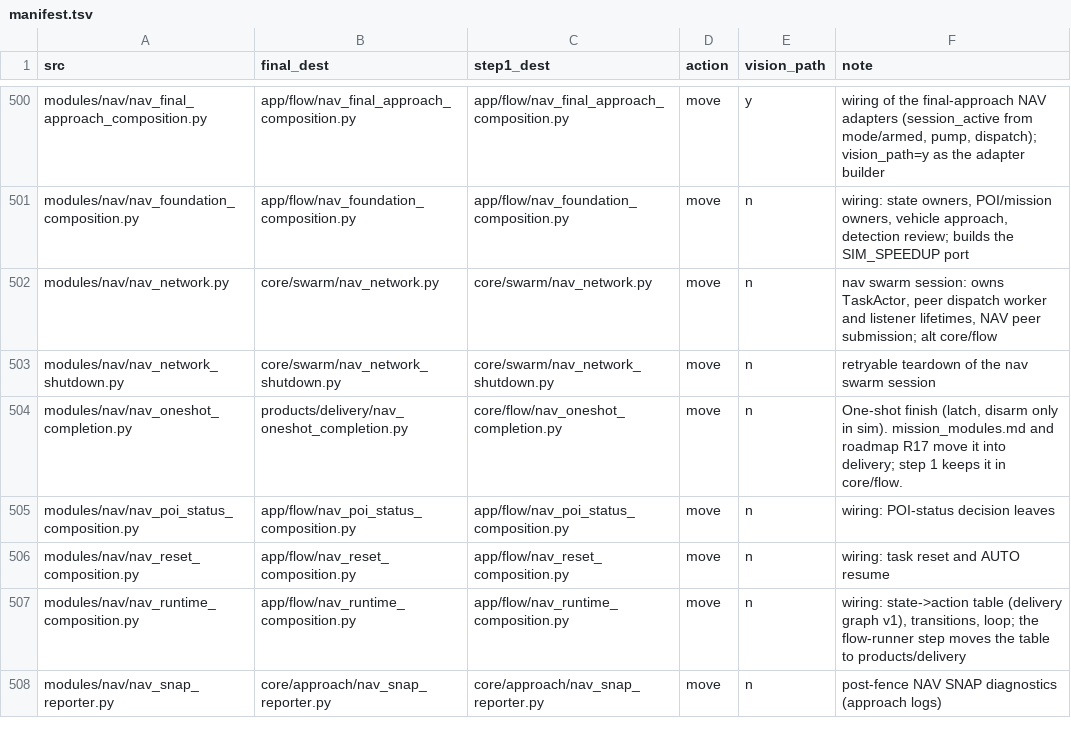
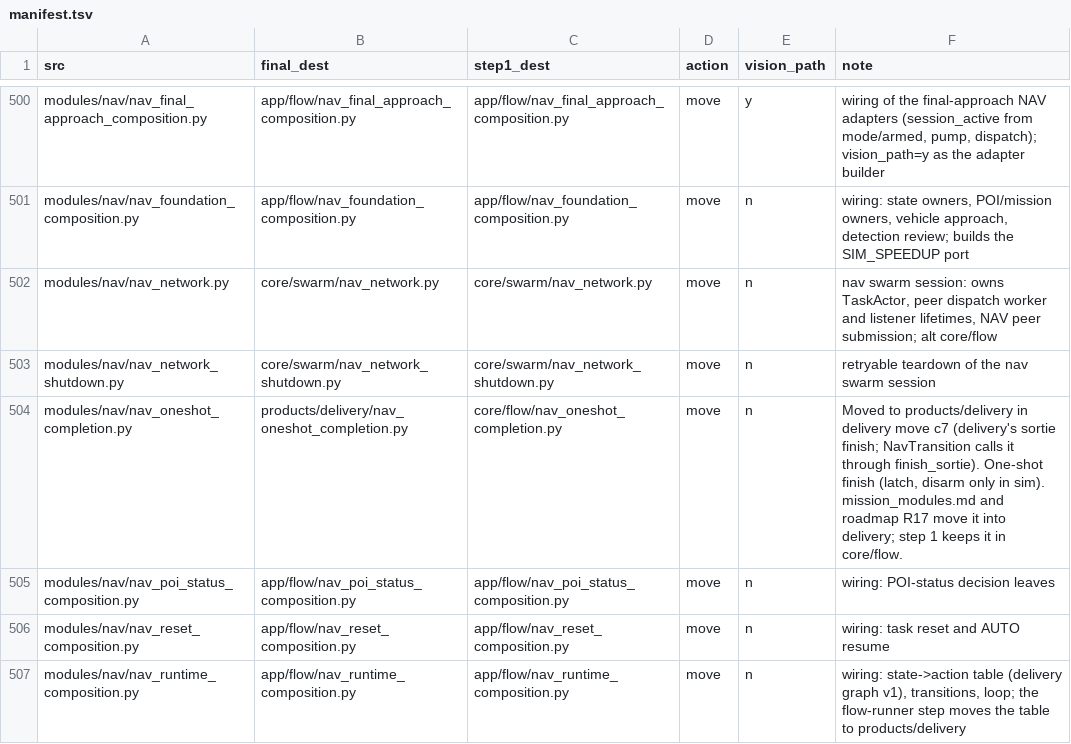
Before and after one commit to gartfeo/navpy_ref1, a TSV file: docs/design/step1/manifest.tsv, drawn as a sheet; only a part is shown, gaps mark what is left out; the shorter side is filled out with more unchanged rows.

```diff
--- a/docs/design/step1/manifest.tsv
+++ b/docs/design/step1/manifest.tsv
@@ -503,3 +503,3 @@ modules/nav/nav_network.py	core/swarm/nav_network.py	core/swarm/nav_network.py	m
 modules/nav/nav_network_shutdown.py	core/swarm/nav_network_shutdown.py	core/swarm/nav_network_shutdown.py	move	n	retryable teardown of the nav swarm session
-modules/nav/nav_oneshot_completion.py	products/delivery/nav_oneshot_completion.py	core/flow/nav_oneshot_completion.py	move	n	One-shot finish (latch, disarm only in sim). mission_modules.md and roadmap R17 move it into delivery; step 1 keeps it in core/flow.
+modules/nav/nav_oneshot_completion.py	products/delivery/nav_oneshot_completion.py	core/flow/nav_oneshot_completion.py	move	n	Moved to products/delivery in delivery move c7 (delivery's sortie finish; NavTransition calls it through finish_sortie). One-shot finish (latch, disarm only in sim). mission_modules.md and roadmap R17 move it into delivery; step 1 keeps it in core/flow.
 modules/nav/nav_poi_status_composition.py	app/flow/nav_poi_status_composition.py	app/flow/nav_poi_status_composition.py	move	n	wiring: POI-status decision leaves
```
Also changed, not shown: 11 other files.
